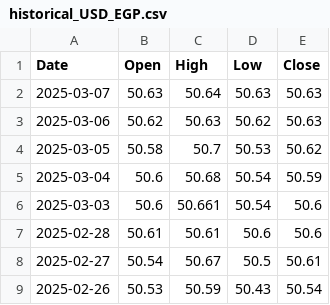
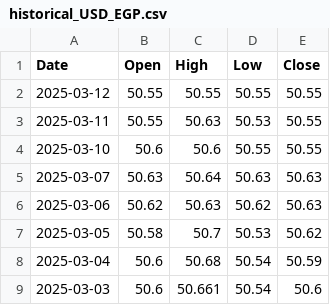
Before and after one commit to Anwaribra/Real-time-Forex-Data-Pipeline, a CSV file: processed_data/historical_USD_EGP.csv, drawn as a sheet; only a part is shown; the shorter side is filled out with more unchanged rows; the diff names each change by its address in the sheet, - before the commit and + after, or states it on an @@ line.

```diff
--- a/processed_data/historical_USD_EGP.csv
+++ b/processed_data/historical_USD_EGP.csv
+row 2: 2025-03-12 | 50.55 | 50.55 | 50.55 | 50.55
+row 3: 2025-03-11 | 50.55 | 50.63 | 50.53 | 50.55
+row 4: 2025-03-10 | 50.6 | 50.6 | 50.55 | 50.55
```
Also changed, not shown: processed_data/historical_EUR_EGP.csv, processed_data/historical_EUR_USD.csv, 10 other files.
